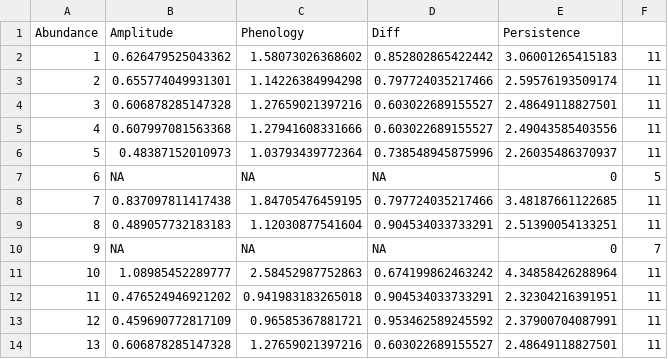
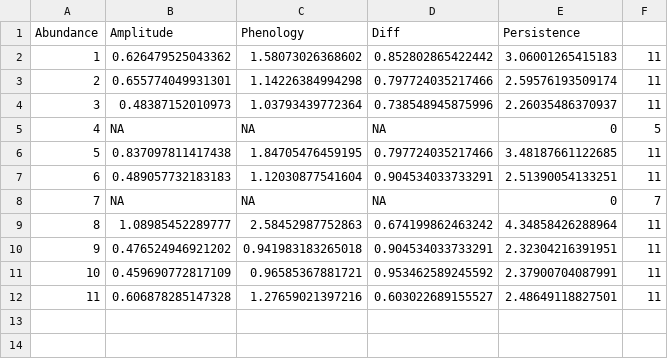
Before and after one commit to CoraliePicoche/SeedBank, a CSV file: output/modelv2.1/list_statistics_sensitivity.csv, drawn as a sheet; removed rows and columns are numbered as before the commit, all else as after; the diff names each change by its address in the sheet, - before the commit and + after, or states it on an @@ line.

Commit message:
Corrected plot in sensitivity analyses for model I and II, and added plots to ms and si

```diff
--- a/output/modelv2.1/list_statistics_sensitivity.csv
+++ b/output/modelv2.1/list_statistics_sensitivity.csv
-row 4: 3 | 0.606878285147328 | 1.27659021397216 | 0.603022689155527 | 2.48649118827501 | 11
-row 5: 4 | 0.607997081563368 | 1.27941608331666 | 0.603022689155527 | 2.49043585403556 | 11
@@ column A (Abundance) renumbered from row 4 down @@
```
Also changed, not shown: 17 other files.
